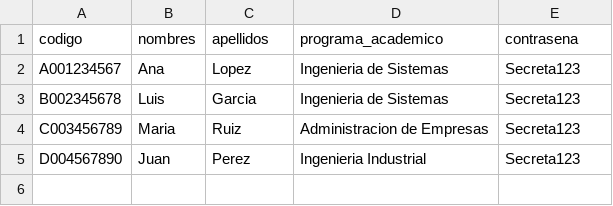
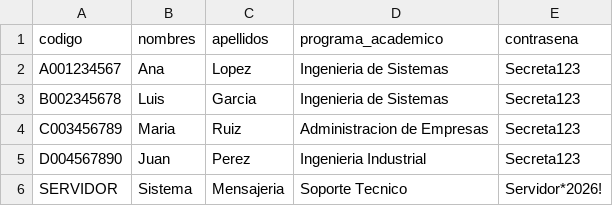
Before and after one commit to AlexanderPineda25/ClienteServidor, a CSV file: universidad-mensajeria/server/servidor-app/src/main/resources/usuarios_iniciales.csv, drawn as a sheet; the diff names each change by its address in the sheet, - before the commit and + after, or states it on an @@ line.

Commit message:
Broadcast escritorio, buzon SERVIDOR, archivos Java, detalle mensajes con filtros

```diff
--- a/universidad-mensajeria/server/servidor-app/src/main/resources/usuarios_iniciales.csv
+++ b/universidad-mensajeria/server/servidor-app/src/main/resources/usuarios_iniciales.csv
+row 6: SERVIDOR | Sistema | Mensajeria | Soporte Tecnico | Servidor*2026!
```
Also changed, not shown: 11 other files.
